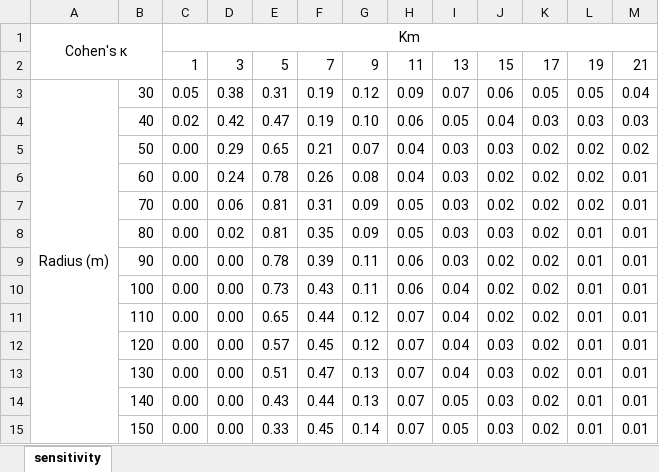
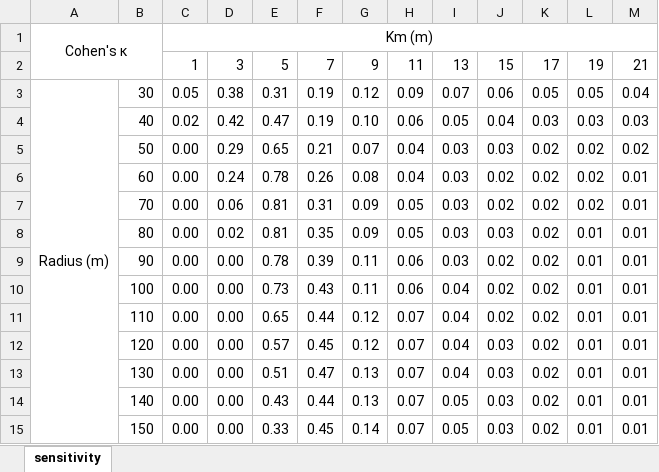
Before and after one commit to rsjones94/point-disorder, an Excel workbook: point_disorder_paper/figures/sensitivity.xlsx, sheet sensitivity, drawn as a sheet; values as stored, in another font and other column widths than the file's, no borders; conditional formats not drawn; the diff names each change by its address in the sheet, - before the commit and + after, or states it on an @@ line.

```diff
--- a/point_disorder_paper/figures/sensitivity.xlsx (sheet sensitivity)
+++ b/point_disorder_paper/figures/sensitivity.xlsx (sheet sensitivity)
-C1: Km
+C1: Km (m)
```
Also changed, not shown: 2 other files.
